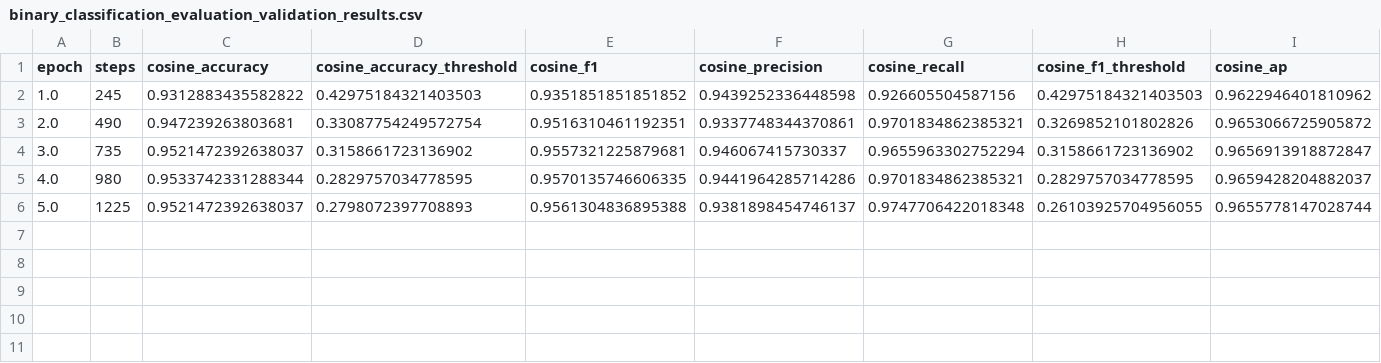
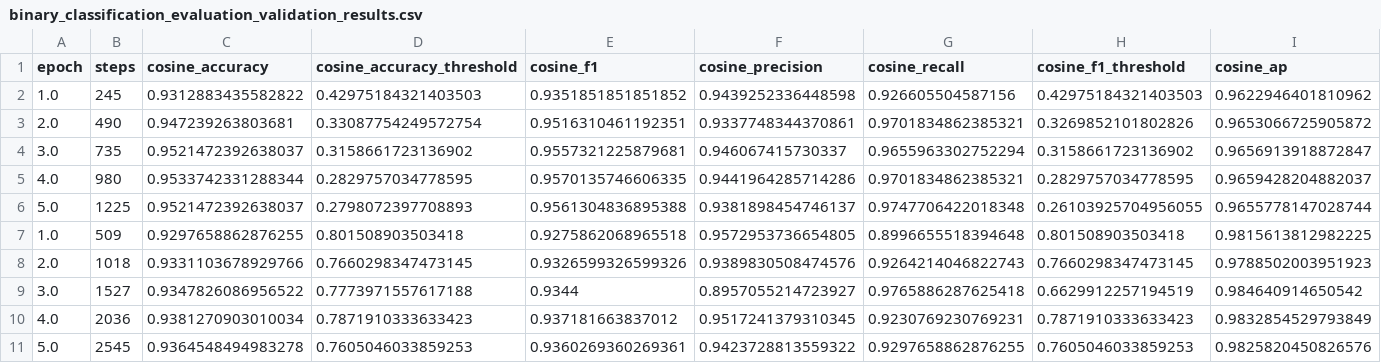
Before and after one commit to HamsiniGupta/PubMedBERT, a CSV file: PubMedRAG_Files/output/pubmedqa-supervised-simcse/eval/binary_classification_evaluation_validation_results.csv, drawn as a sheet; only a part is shown; rows hold the shown columns only; the diff names each change by its address in the sheet, - before the commit and + after, or states it on an @@ line.

Commit message:
added validation history file

```diff
--- a/PubMedRAG_Files/output/pubmedqa-supervised-simcse/eval/binary_classification_evaluation_validation_results.csv
+++ b/PubMedRAG_Files/output/pubmedqa-supervised-simcse/eval/binary_classification_evaluation_validation_results.csv
+row 7: 1.0 | 509 | 0.9297658862876255 | 0.801508903503418 | 0.9275862068965518 | 0.9572953736654805 | 0.8996655518394648 | 0.801508903503418 | 0.9815613812982225
+row 8: 2.0 | 1018 | 0.9331103678929766 | 0.7660298347473145 | 0.9326599326599326 | 0.9389830508474576 | 0.9264214046822743 | 0.7660298347473145 | 0.9788502003951923
+row 9: 3.0 | 1527 | 0.9347826086956522 | 0.7773971557617188 | 0.9344 | 0.8957055214723927 | 0.9765886287625418 | 0.6629912257194519 | 0.984640914650542
+row 10: 4.0 | 2036 | 0.9381270903010034 | 0.7871910333633423 | 0.937181663837012 | 0.9517241379310345 | 0.9230769230769231 | 0.7871910333633423 | 0.9832854529793849
+row 11: 5.0 | 2545 | 0.9364548494983278 | 0.7605046033859253 | 0.9360269360269361 | 0.9423728813559322 | 0.9297658862876255 | 0.7605046033859253 | 0.9825820450826576
```
Also changed, not shown: PubMedRAG_Files/output/pubmedqa-supervised-simcse/binary_classification_evaluation_final_evaluation_results.csv, 20 other files.
